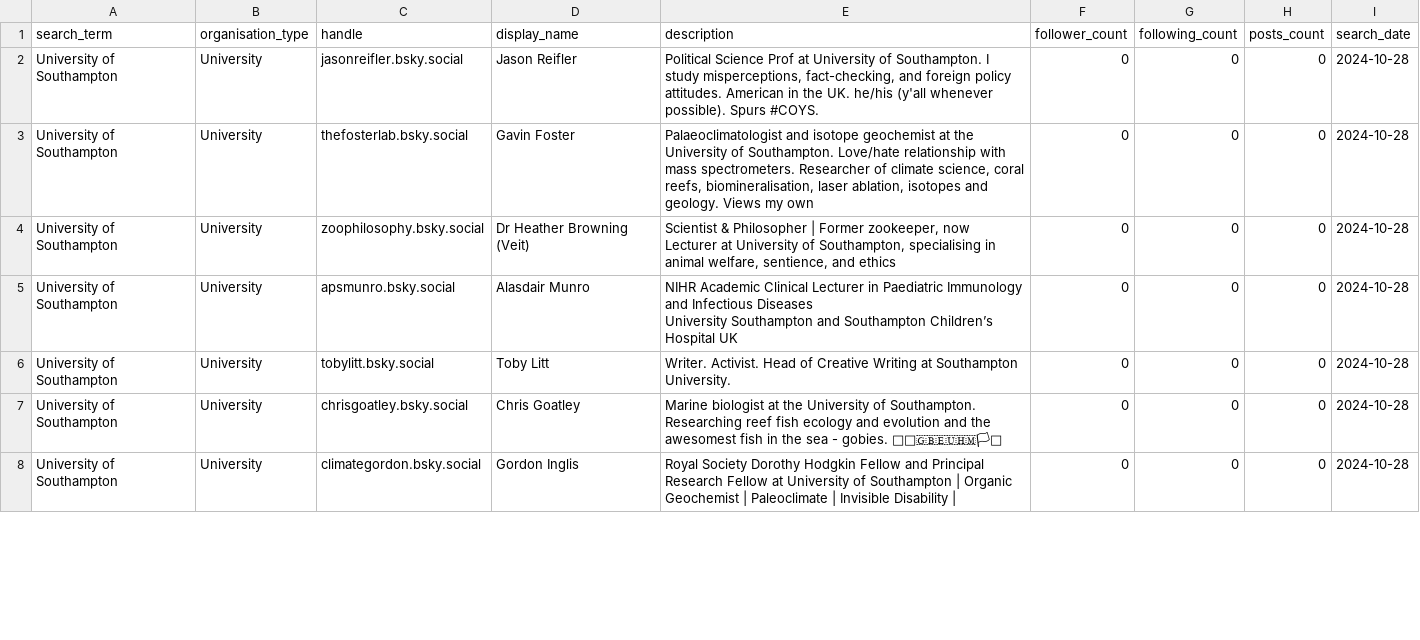
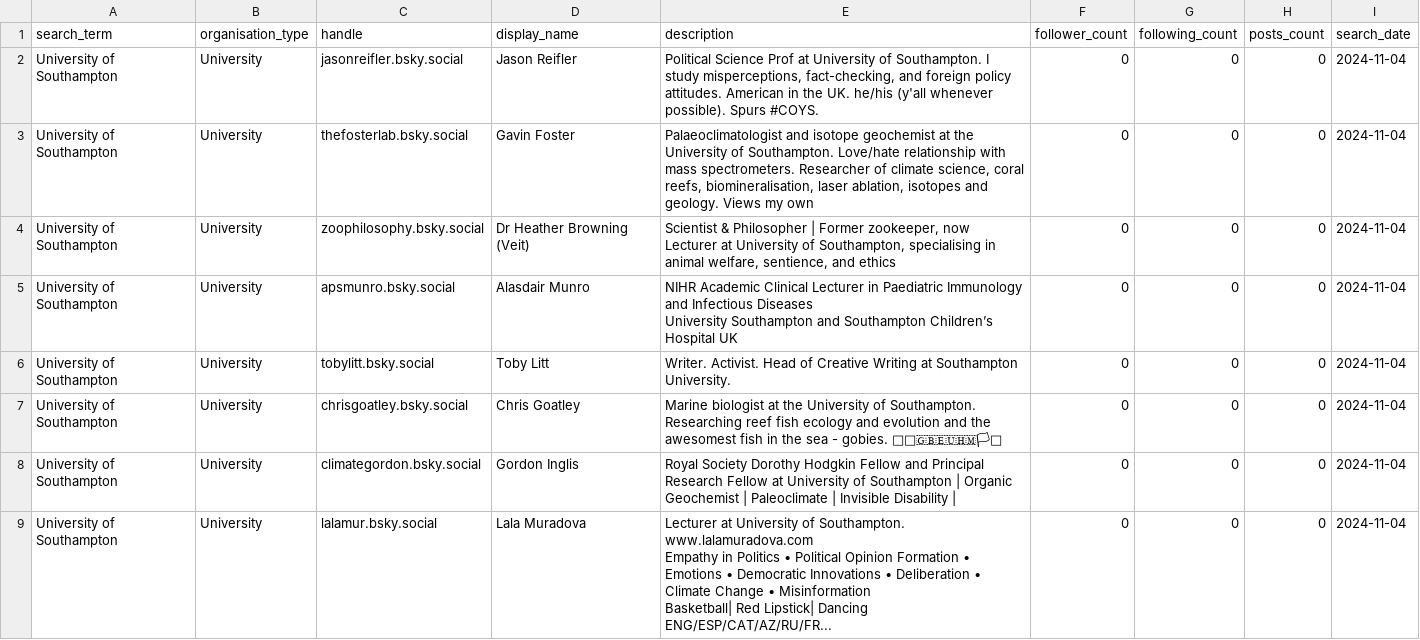
Before and after one commit to ab604/bsky-research-orgs, a CSV file: reports/University_of_Southampton.csv, drawn as a sheet; only a part is shown; ↵ is a line break in a cell; the diff covers the shown part only; the diff names each change by its address in the sheet, - before the commit and + after, or states it on an @@ line.

```diff
--- a/reports/University_of_Southampton.csv
+++ b/reports/University_of_Southampton.csv
-I2:I8 (search_date): 2024-10-28
+I2:I8 (search_date): 2024-11-04
+row 9: University of Southampton | University | lalamur.bsky.social | Lala Muradova | Lecturer at University of Southampton. ↵ www.lalamuradova.com ↵ Empathy in Politics • Political Opinion Formation • Emotions • Democratic Innovations • Deliberation • Climate Change • Misinformation ↵ Basketball| Red Lipstick| Dancing ↵ ENG/ESP/CAT/AZ/RU/FR... | 0 | 0 | 0 | 2024-11-04
```
Also changed, not shown: 5 added rows, 6 removed rows and 34 edited cells elsewhere in this file.
